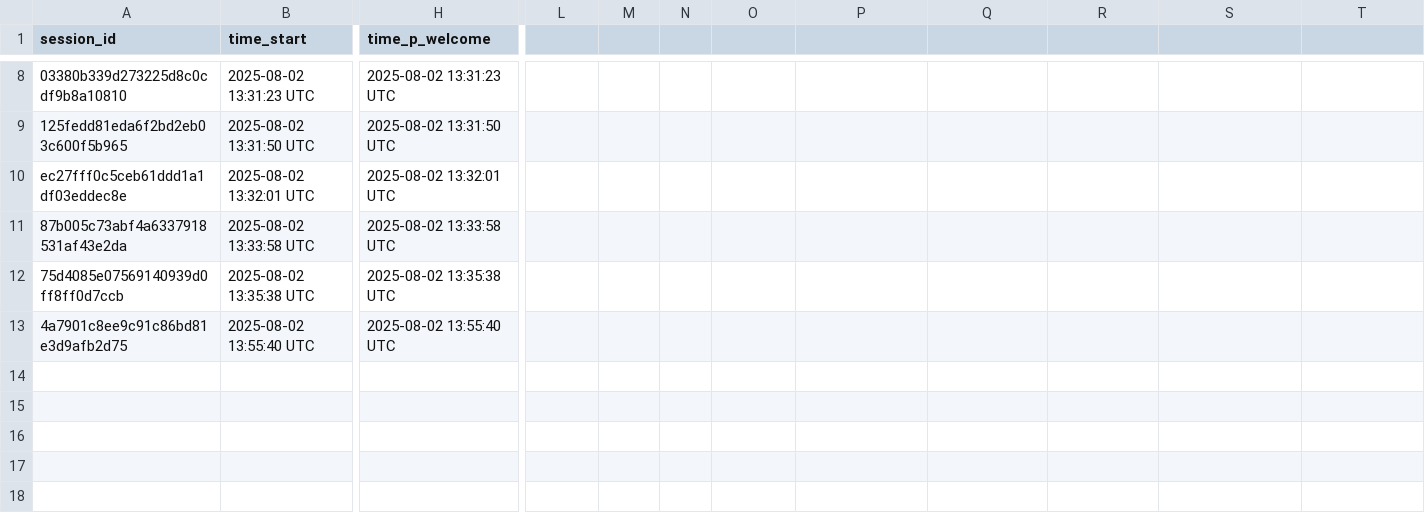
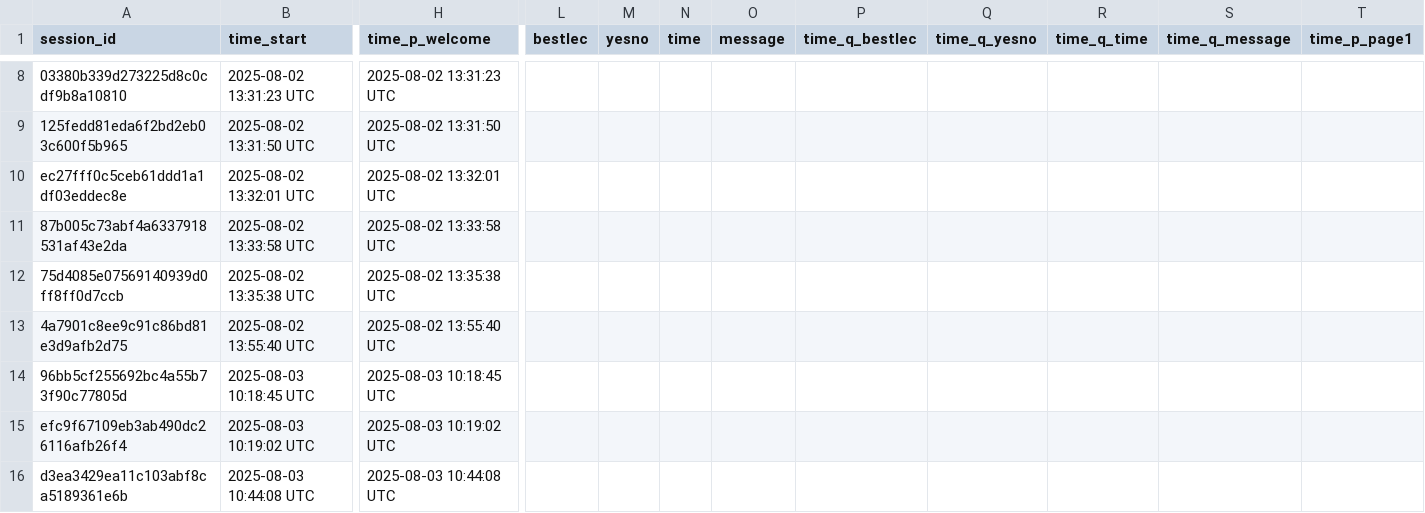
Before and after one commit to youngsampk/surveydown, a CSV file: preview_data.csv, drawn as a sheet; only a part is shown, gaps mark what is left out; rows hold the shown columns only; the diff names each change by its address in the sheet, - before the commit and + after, or states it on an @@ line.

```diff
--- a/preview_data.csv
+++ b/preview_data.csv
-L1: (empty)
+L1: bestlec
-M1: (empty)
+M1: yesno
-N1: (empty)
+N1: time
-O1: (empty)
+O1: message
-P1: (empty)
+P1: time_q_bestlec
-Q1: (empty)
+Q1: time_q_yesno
-R1: (empty)
+R1: time_q_time
-S1: (empty)
+S1: time_q_message
-T1: (empty)
+T1: time_p_page1
+row 14: 96bb5cf255692bc4a55b73f90c77805d | 2025-08-03 10:18:45 UTC | 2025-08-03 10:18:45 UTC
+row 15: efc9f67109eb3ab490dc26116afb26f4 | 2025-08-03 10:19:02 UTC | 2025-08-03 10:19:02 UTC
+row 16: d3ea3429ea11c103abf8ca5189361e6b | 2025-08-03 10:44:08 UTC | 2025-08-03 10:44:08 UTC
```
Also changed, not shown: 34 other files.
